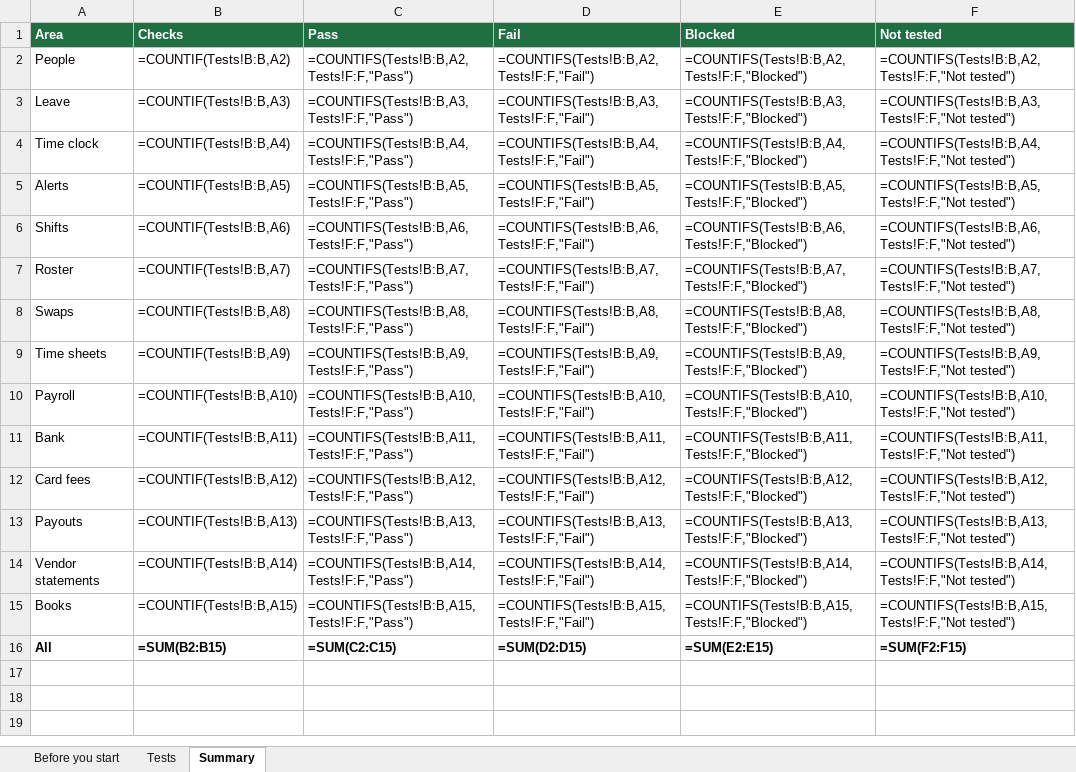
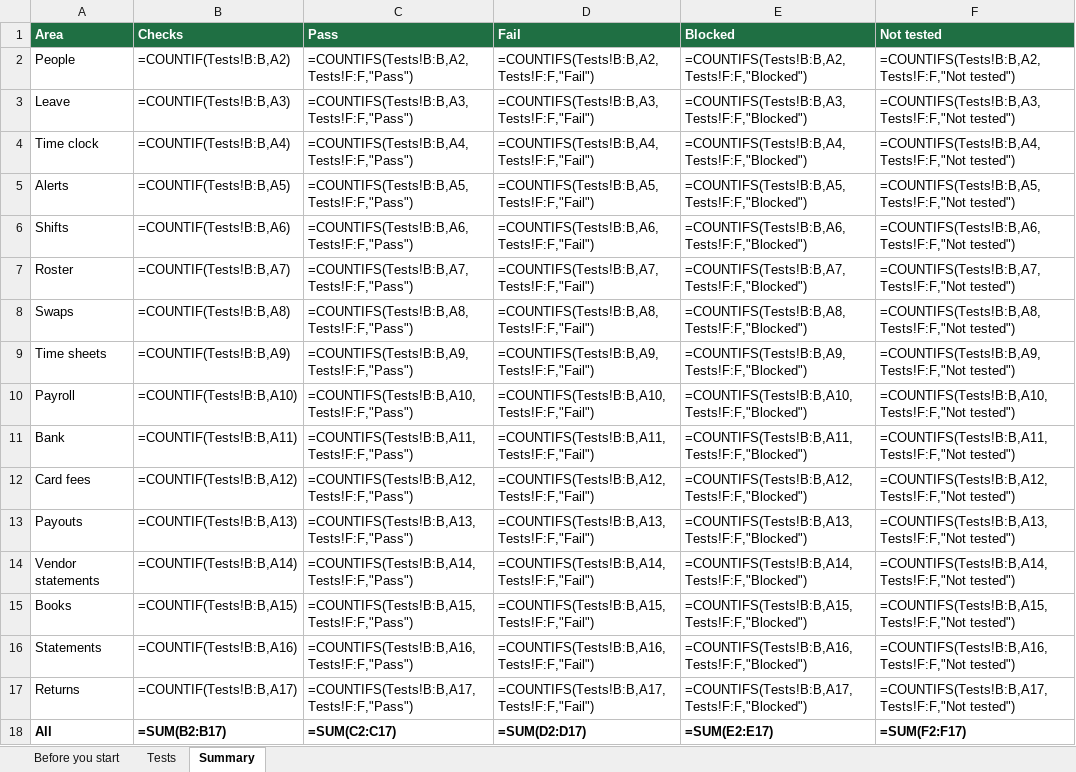
Before and after one commit to repatikosamid-prog/chedam, an Excel workbook: docs/testing/Chedam-Manual-Tests-P4.xlsx, sheet Summary, drawn as a sheet; values as stored, in another font and other column widths than the file's, no borders; formulas without a stored value are shown as written; addresses are those after the commit; the diff names each change by its address in the sheet, - before the commit and + after, or states it on an @@ line.

```diff
--- a/docs/testing/Chedam-Manual-Tests-P4.xlsx (sheet Summary)
+++ b/docs/testing/Chedam-Manual-Tests-P4.xlsx (sheet Summary)
+row 16: Statements | =COUNTIF(Tests!B:B,A16) | =COUNTIFS(Tests!B:B,A16,Tests!F:F,"Pass") | =COUNTIFS(Tests!B:B,A16,Tests!F:F,"Fail") | =COUNTIFS(Tests!B:B,A16,Tests!F:F,"Blocked") | =COUNTIFS(Tests!B:B,A16,Tests!F:F,"Not tested")
+row 17: Returns | =COUNTIF(Tests!B:B,A17) | =COUNTIFS(Tests!B:B,A17,Tests!F:F,"Pass") | =COUNTIFS(Tests!B:B,A17,Tests!F:F,"Fail") | =COUNTIFS(Tests!B:B,A17,Tests!F:F,"Blocked") | =COUNTIFS(Tests!B:B,A17,Tests!F:F,"Not tested")
-B18 (Checks): =SUM(B2:B15)
+B18 (Checks): =SUM(B2:B17)
-C18 (Pass): =SUM(C2:C15)
+C18 (Pass): =SUM(C2:C17)
-D18 (Fail): =SUM(D2:D15)
+D18 (Fail): =SUM(D2:D17)
-E18 (Blocked): =SUM(E2:E15)
+E18 (Blocked): =SUM(E2:E17)
-F18 (Not tested): =SUM(F2:F15)
+F18 (Not tested): =SUM(F2:F17)
```
Also changed, not shown: sheet Tests, 14 other files.
